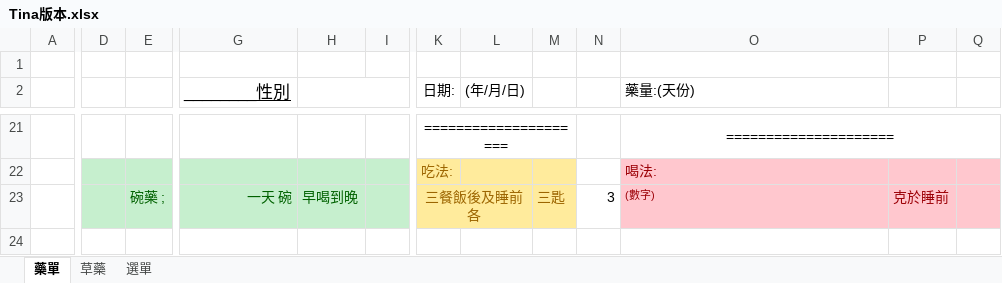
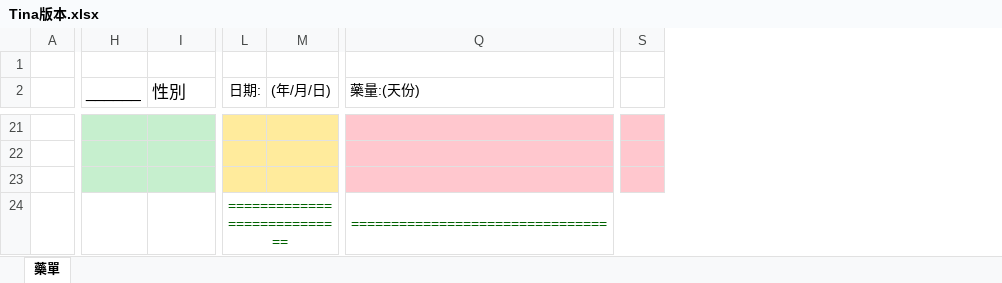
Before and after one commit to ck0752/Dr.Herb, an Excel workbook: Dr.Herb/Tina版本.xlsx, sheet 藥單, drawn as a sheet; only a part is shown, gaps mark what is left out; values as stored, in another font and other column widths than the file's, no borders; removed rows and columns are numbered as before the commit, all else as after; rows hold the shown columns only; the diff covers the shown part only; the diff names each change by its address in the sheet, - before the commit and + after, or states it on an @@ line.

```diff
--- a/Dr.Herb/Tina版本.xlsx (sheet 藥單)
+++ b/Dr.Herb/Tina版本.xlsx (sheet 藥單)
-sheet tab: 草藥
-sheet tab: 選單
-column D, empty
-column E, row 23: 碗藥 ;
-column G (________性別), row 23: 一天 碗
+column H (______), empty
-column I, empty
-column M, row 23: 三匙
-column N, row 23: 3
-column P, row 23: 克於睡前
-I2: (empty)
+I2: 性別
-H2:I2 merged
-row 21:  |  |  |  |  |  | ===================== |  |  |  | =====================
+row 21: (empty)
-I21 fill: none
+I21 fill: #C6EFCE
-L21:M21 fill: none
+L21:M21 fill: #FFEB9C
-K21:M21 merged
-Q21 fill: none
+Q21 fill: #FFC7CE
-O21:Q21 merged
-S21 fill: none
+S21 fill: #FFC7CE
-row 22:  |  |  |  |  |  | 吃法: |  |  |  | 喝法:
+row 22: (empty)
-row 23:  |  | 碗藥 ; | 一天 碗 | 早喝到晚 |  | 三餐飯後及睡前各 |  | 三匙 | 3 | (數字) | 克於睡前
+row 23: (empty)
-K23:L23 merged
+row 24:  |  |  | ============================ |  | ================================
```
Also changed, not shown: 8 added columns, 70 edited cells, cell formats and merged cells elsewhere in this sheet, 4 other files.
